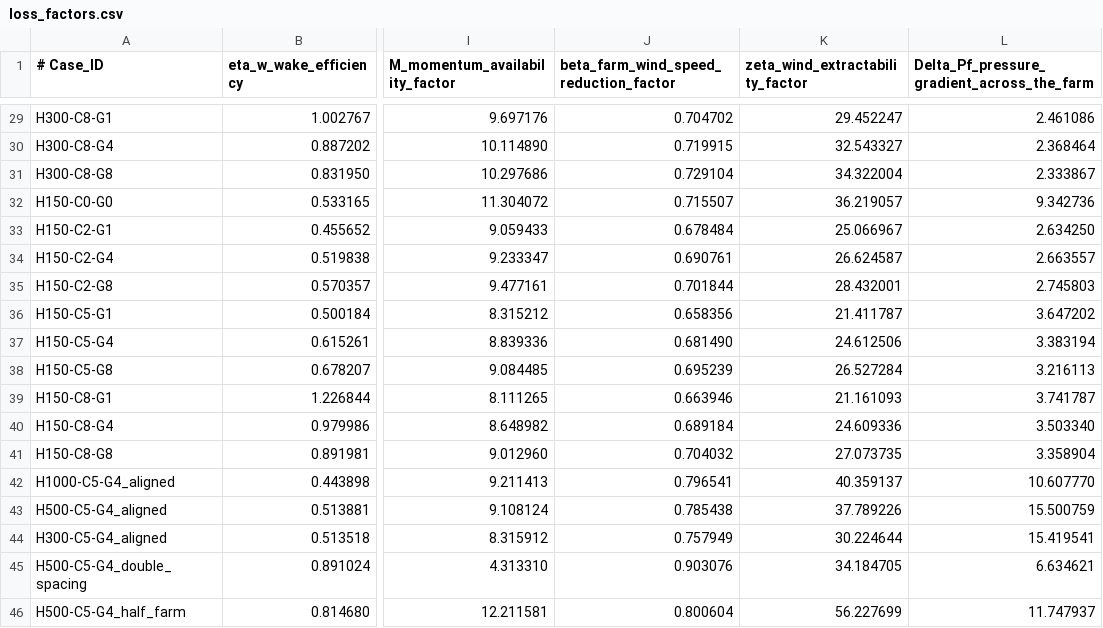
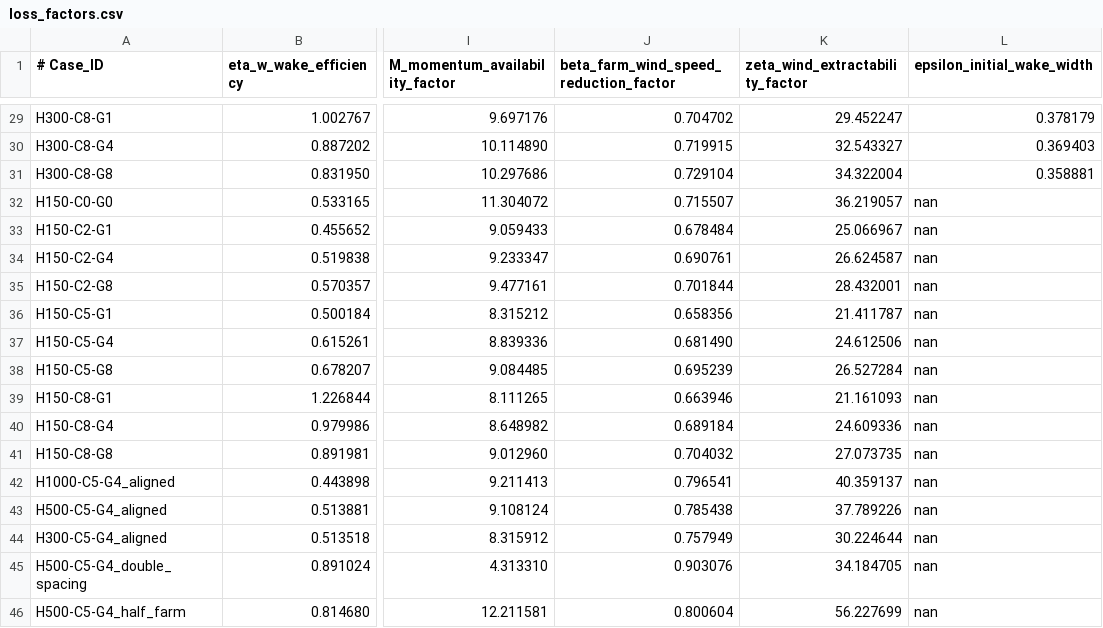
Before and after one commit to petebachant/LES_CNBL_analysis, a CSV file: loss_factors.csv, drawn as a sheet; only a part is shown, gaps mark what is left out; the diff covers the shown part only; the diff names each change by its address in the sheet, - before the commit and + after, or states it on an @@ line.

Commit message:
Plot wake width

```diff
--- a/loss_factors.csv
+++ b/loss_factors.csv
-L1: Delta_Pf_pressure_gradient_across_the_farm
+L1: epsilon_initial_wake_width
-L29 (epsilon_initial_wake_width): 2.461086
+L29 (epsilon_initial_wake_width): 0.378179
-L30 (epsilon_initial_wake_width): 2.368464
+L30 (epsilon_initial_wake_width): 0.369403
-L31 (epsilon_initial_wake_width): 2.333867
+L31 (epsilon_initial_wake_width): 0.358881
-L32 (epsilon_initial_wake_width): 9.342736
+L32 (epsilon_initial_wake_width): nan
-L33 (epsilon_initial_wake_width): 2.634250
+L33 (epsilon_initial_wake_width): nan
-L34 (epsilon_initial_wake_width): 2.663557
+L34 (epsilon_initial_wake_width): nan
-L35 (epsilon_initial_wake_width): 2.745803
+L35 (epsilon_initial_wake_width): nan
-L36 (epsilon_initial_wake_width): 3.647202
+L36 (epsilon_initial_wake_width): nan
-L37 (epsilon_initial_wake_width): 3.383194
+L37 (epsilon_initial_wake_width): nan
-L38 (epsilon_initial_wake_width): 3.216113
+L38 (epsilon_initial_wake_width): nan
-L39 (epsilon_initial_wake_width): 3.741787
+L39 (epsilon_initial_wake_width): nan
-L40 (epsilon_initial_wake_width): 3.503340
+L40 (epsilon_initial_wake_width): nan
-L41 (epsilon_initial_wake_width): 3.358904
+L41 (epsilon_initial_wake_width): nan
-L42 (epsilon_initial_wake_width): 10.607770
+L42 (epsilon_initial_wake_width): nan
-L43 (epsilon_initial_wake_width): 15.500759
+L43 (epsilon_initial_wake_width): nan
-L44 (epsilon_initial_wake_width): 15.419541
+L44 (epsilon_initial_wake_width): nan
-L45 (epsilon_initial_wake_width): 6.634621
+L45 (epsilon_initial_wake_width): nan
-L46 (epsilon_initial_wake_width): 11.747937
+L46 (epsilon_initial_wake_width): nan
```
Also changed, not shown: 27 edited cells elsewhere in this file, paper_figures/loss_factors.csv, 40 other files.
